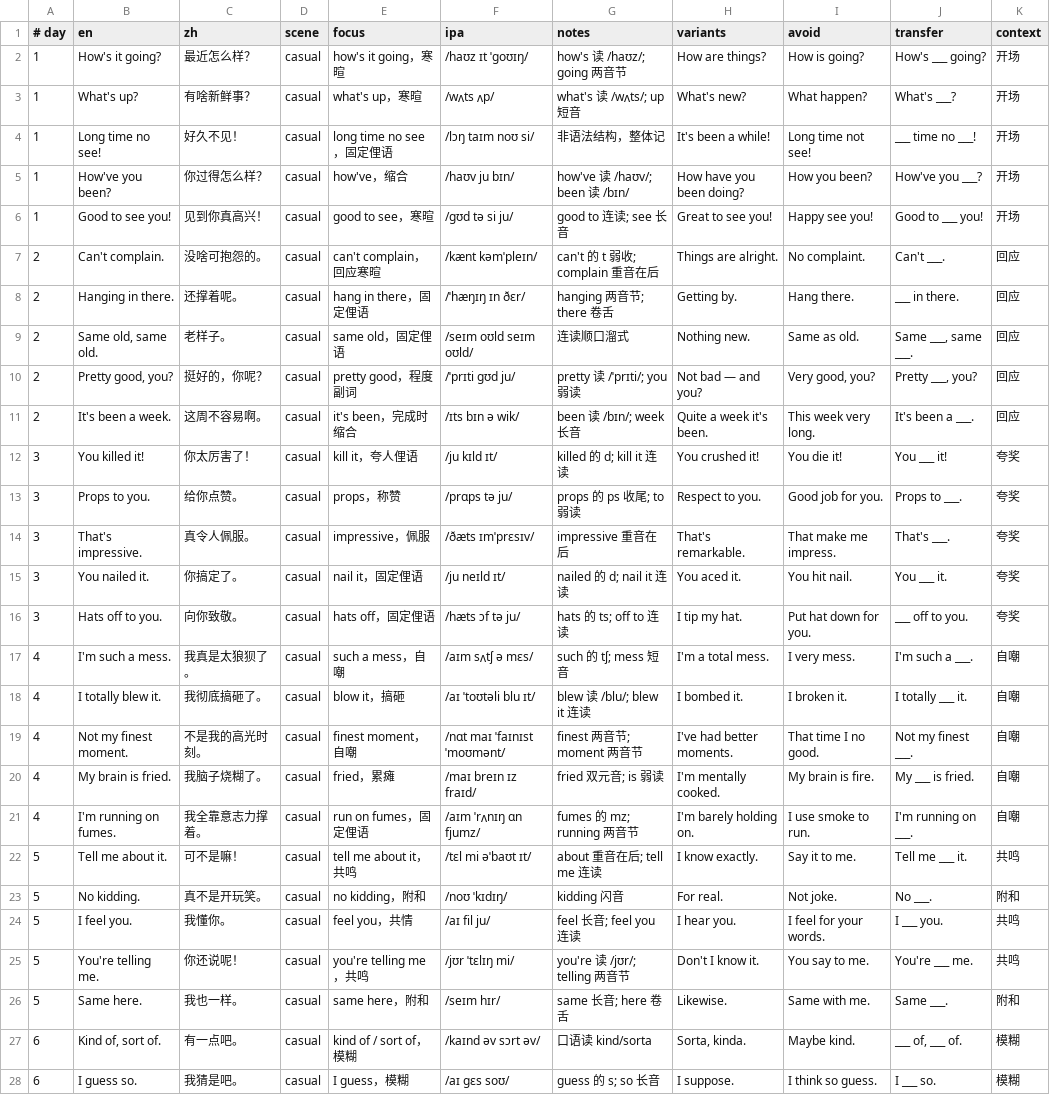
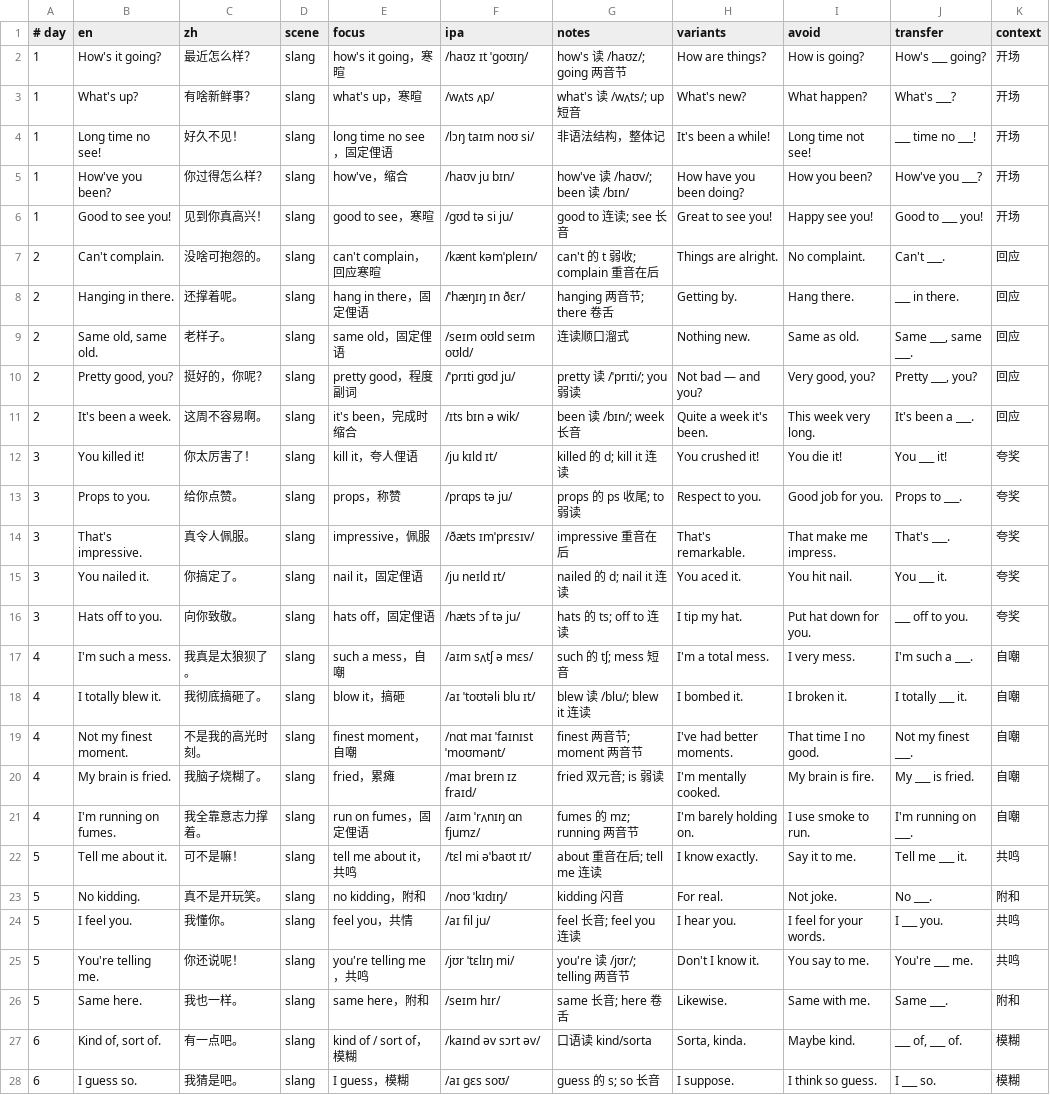
Before and after one commit to botonwa83-byte/jisukouyu, a TSV file: content/phrases_03a_01_10.tsv, drawn as a sheet; only a part is shown; the diff covers the shown part only; the diff names each change by its address in the sheet, - before the commit and + after, or states it on an @@ line.

Commit message:
content: use slang scene for plan 03a phrases (fix decoding)

```diff
--- a/content/phrases_03a_01_10.tsv
+++ b/content/phrases_03a_01_10.tsv
-D2:D28 (scene): casual
+D2:D28 (scene): slang
```
Also changed, not shown: 23 edited cells elsewhere in this file, content/phrases_03a_11_15.tsv, content/phrases_03a_16_18.tsv, 4 other files.
